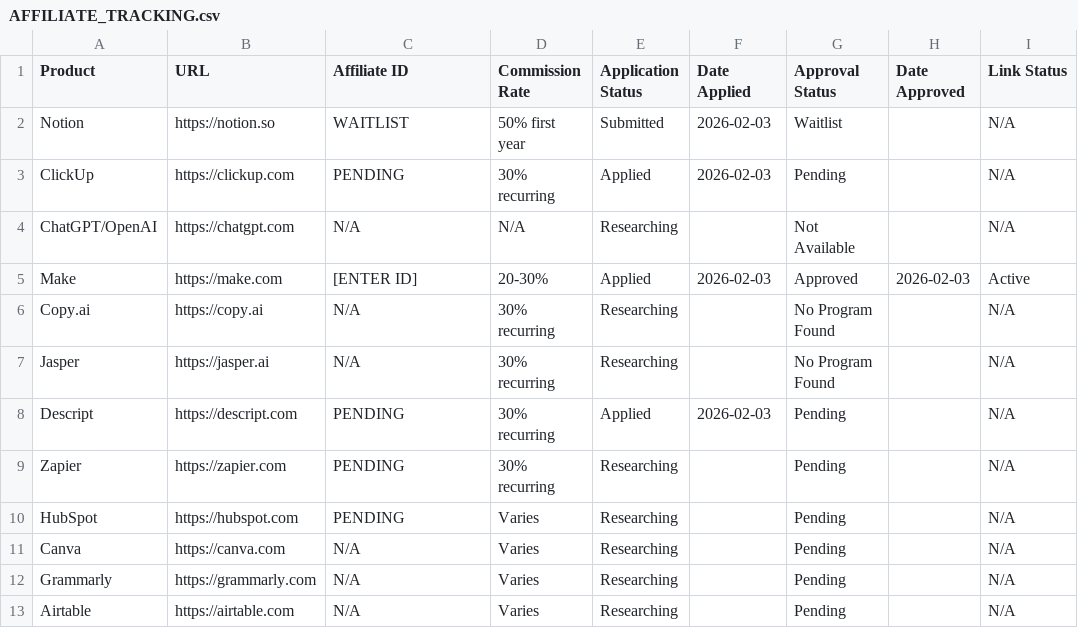
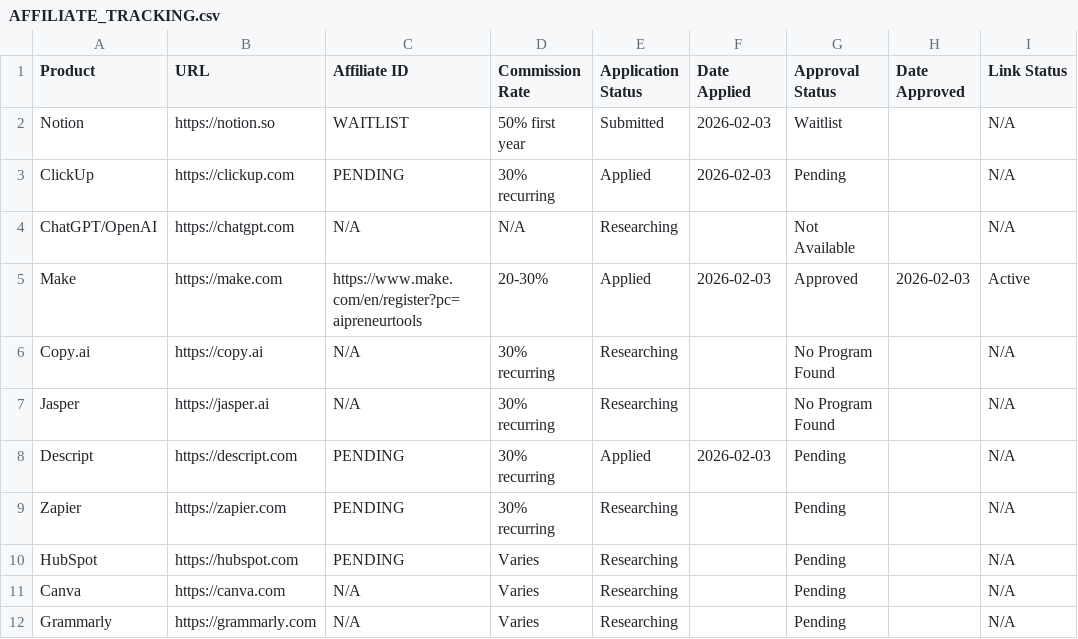
Before and after one commit to Vibetelligence/aipreneur-tools, a CSV file: docs/AFFILIATE_TRACKING.csv, drawn as a sheet; only a part is shown; the shorter side is filled out with more unchanged rows; the diff names each change by its address in the sheet, - before the commit and + after, or states it on an @@ line.

Commit message:
Added Make affiliate link to tracking spreadsheet

```diff
--- a/docs/AFFILIATE_TRACKING.csv
+++ b/docs/AFFILIATE_TRACKING.csv
-C5 (Affiliate ID): [ENTER ID]
+C5 (Affiliate ID): https://www.make.com/en/register?pc=aipreneurtools
```
